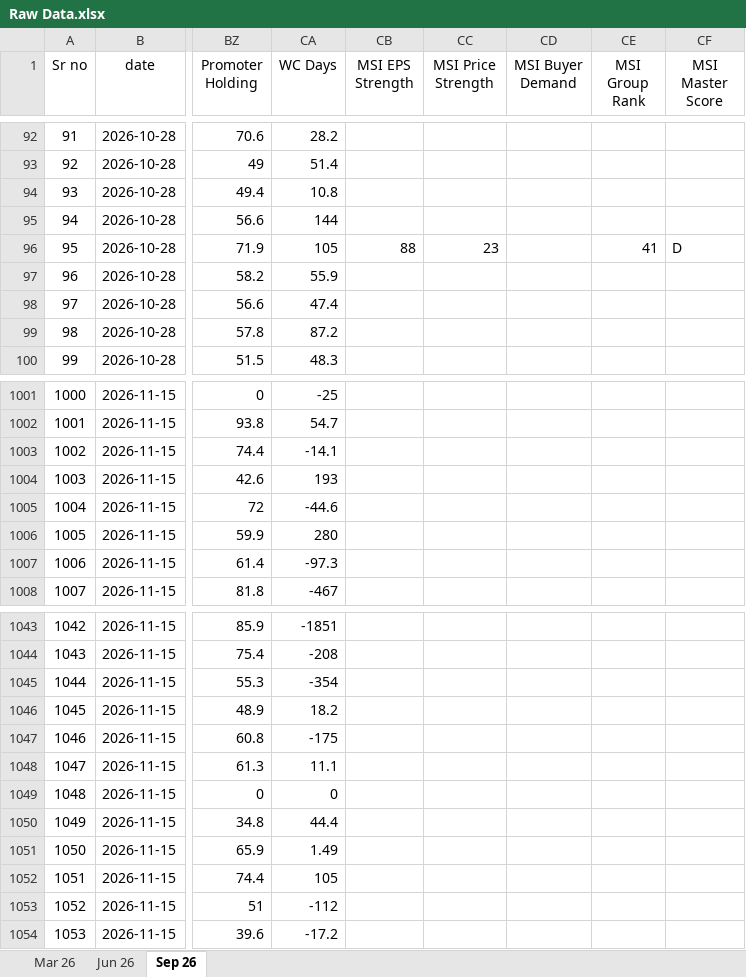
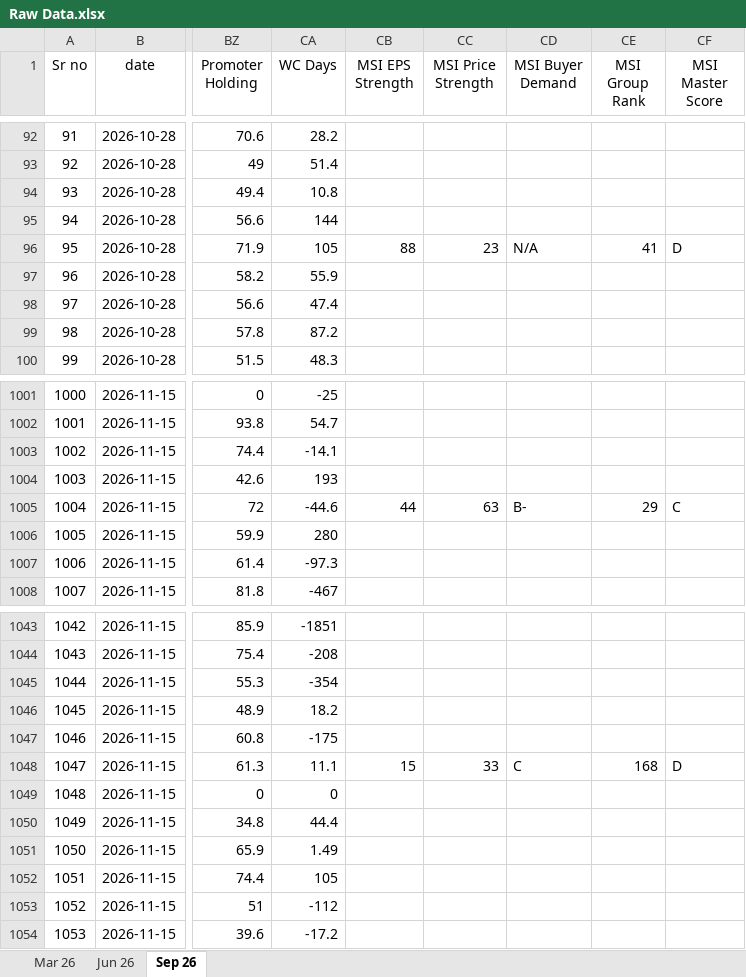
Before and after one commit to thakkars/Quarterly_Profit_Surge, an Excel workbook: Raw Data.xlsx, sheet Sep 26, drawn as a sheet; only a part is shown, gaps mark what is left out; values as stored, in another font and other column widths than the file's, no borders; the diff covers the shown part only; the diff names each change by its address in the sheet, - before the commit and + after, or states it on an @@ line.

```diff
--- a/Raw Data.xlsx (sheet Sep 26)
+++ b/Raw Data.xlsx (sheet Sep 26)
-CD96 (MSI Buyer Demand): (empty)
+CD96 (MSI Buyer Demand): N/A
-CB1005 (MSI EPS Strength): (empty)
+CB1005 (MSI EPS Strength): 44
-CC1005 (MSI Price Strength): (empty)
+CC1005 (MSI Price Strength): 63
-CD1005 (MSI Buyer Demand): (empty)
+CD1005 (MSI Buyer Demand): B-
-CE1005 (MSI Group Rank): (empty)
+CE1005 (MSI Group Rank): 29
-CF1005 (MSI Master Score): (empty)
+CF1005 (MSI Master Score): C
-CB1048 (MSI EPS Strength): (empty)
+CB1048 (MSI EPS Strength): 15
-CC1048 (MSI Price Strength): (empty)
+CC1048 (MSI Price Strength): 33
-CD1048 (MSI Buyer Demand): (empty)
+CD1048 (MSI Buyer Demand): C
-CE1048 (MSI Group Rank): (empty)
+CE1048 (MSI Group Rank): 168
-CF1048 (MSI Master Score): (empty)
+CF1048 (MSI Master Score): D
```
Also changed, not shown: 55 edited cells elsewhere in this sheet, 3 other files.
